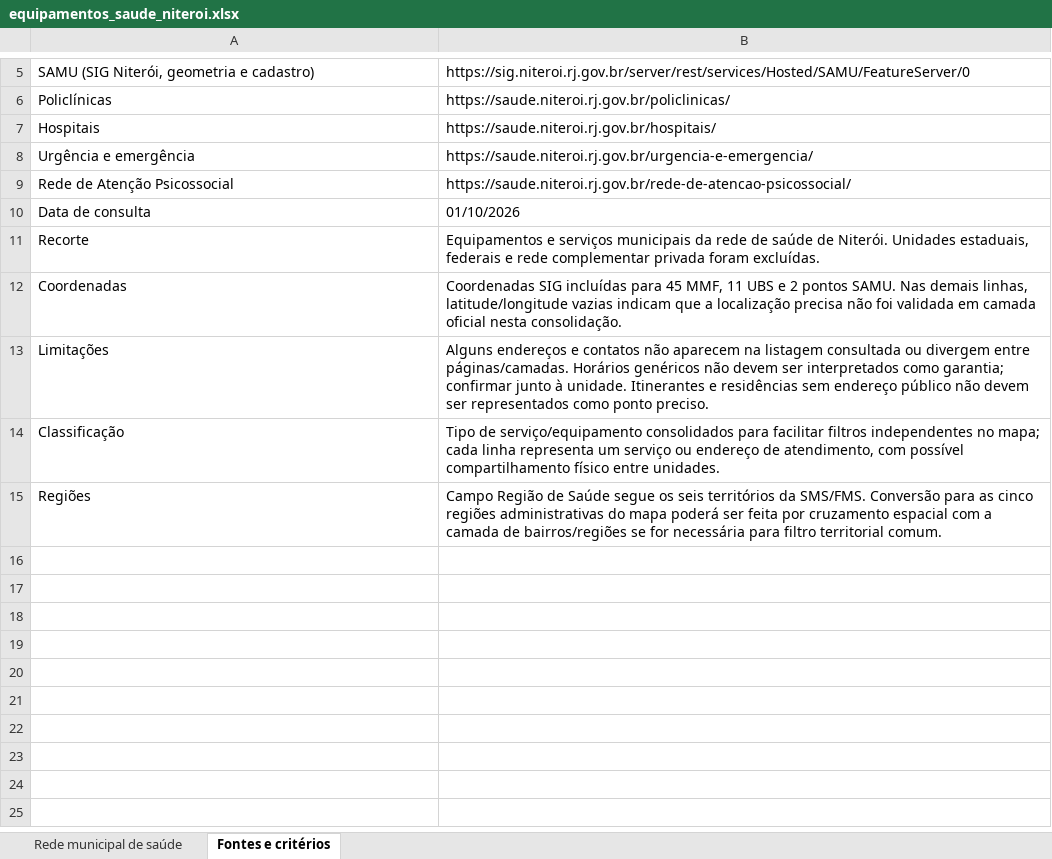
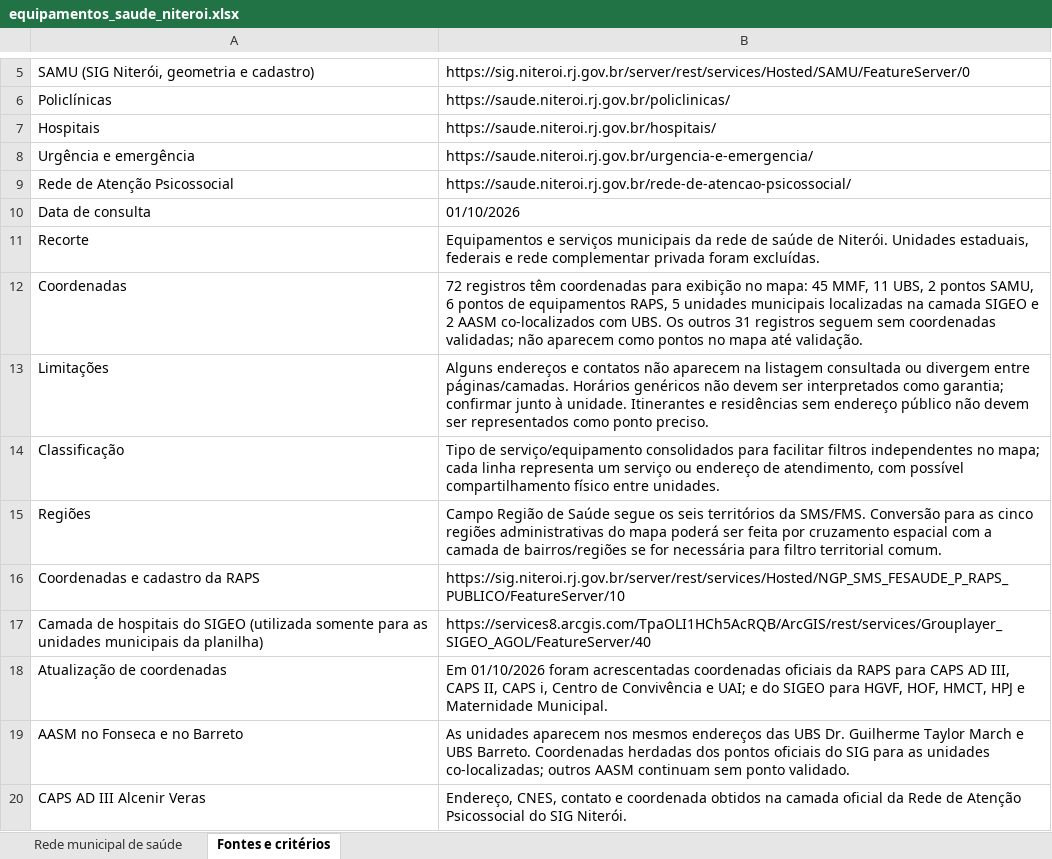
Before and after one commit to caduviana-stats/maptesteniteroi, an Excel workbook: dados/equipamentos_saude_niteroi.xlsx, sheet Fontes e critérios, drawn as a sheet; only a part is shown, gaps mark what is left out; values as stored, in another font and other column widths than the file's, no borders; the diff names each change by its address in the sheet, - before the commit and + after, or states it on an @@ line.

```diff
--- a/dados/equipamentos_saude_niteroi.xlsx (sheet Fontes e critérios)
+++ b/dados/equipamentos_saude_niteroi.xlsx (sheet Fontes e critérios)
-B12: Coordenadas SIG incluídas para 45 MMF, 11 UBS e 2 pontos SAMU. Nas demais linhas, latitude/longitude vazias indicam que a localização precisa não foi validada em camada oficial nesta consolidação.
+B12: 72 registros têm coordenadas para exibição no mapa: 45 MMF, 11 UBS, 2 pontos SAMU, 6 pontos de equipamentos RAPS, 5 unidades municipais localizadas na camada SIGEO e 2 AASM co-localizados com UBS. Os outros 31 registros seguem sem coordenadas validadas; não aparecem como pontos no mapa até validação.
+row 16: Coordenadas e cadastro da RAPS | https://sig.niteroi.rj.gov.br/server/rest/services/Hosted/NGP_SMS_FESAUDE_P_RAPS_PUBLICO/FeatureServer/10
+row 17: Camada de hospitais do SIGEO (utilizada somente para as unidades municipais da planilha) | https://services8.arcgis.com/TpaOLI1HCh5AcRQB/ArcGIS/rest/services/Grouplayer_SIGEO_AGOL/FeatureServer/40
+row 18: Atualização de coordenadas | Em 01/10/2026 foram acrescentadas coordenadas oficiais da RAPS para CAPS AD III, CAPS II, CAPS i, Centro de Convivência e UAI; e do SIGEO para HGVF, HOF, HMCT, HPJ e Maternidade Municipal.
+row 19: AASM no Fonseca e no Barreto | As unidades aparecem nos mesmos endereços das UBS Dr. Guilherme Taylor March e UBS Barreto. Coordenadas herdadas dos pontos oficiais do SIG para as unidades co-localizadas; outros AASM continuam sem ponto validado.
+row 20: CAPS AD III Alcenir Veras | Endereço, CNES, contato e coordenada obtidos na camada oficial da Rede de Atenção Psicossocial do SIG Niterói.
```
Also changed, not shown: sheet Rede municipal de saúde, 2 other files.
